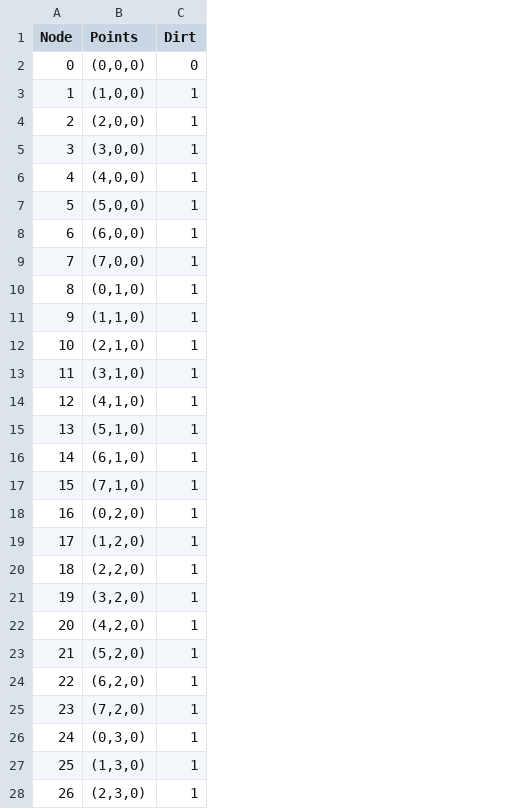
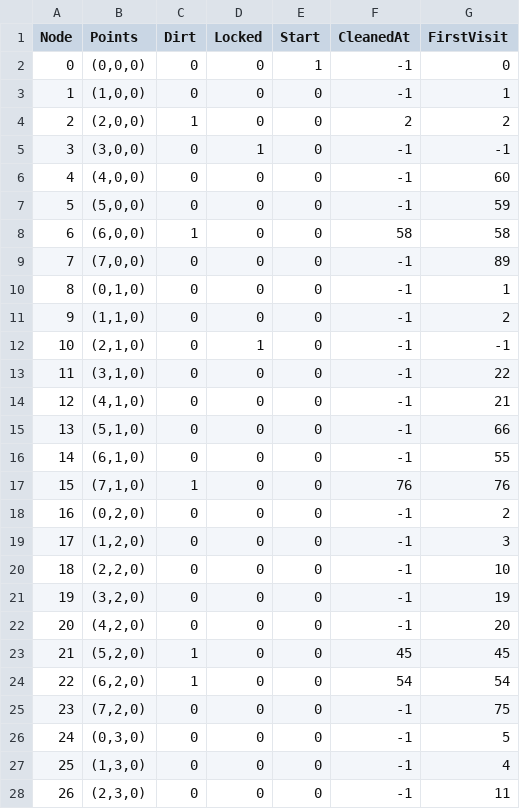
Before and after one commit to pousinnn/Project-Mobility, a CSV file: Activities/A3/NodesNew.csv, drawn as a sheet; only a part is shown; the diff covers the shown part only; the diff names each change by its address in the sheet, - before the commit and + after, or states it on an @@ line.

```diff
--- a/Activities/A3/NodesNew.csv
+++ b/Activities/A3/NodesNew.csv
+column D (Locked), rows 2-28: 0 | 0 | 0 | 1 | 0 | 0 | 0 | 0 | 0 | 0 | 1 | 0 | 0 | 0 | 0 | 0 | 0 | 0 | 0 | 0 | 0 | 0 | 0 | 0 | 0 | 0 | 0
+column E (Start), rows 2-28: 1 | 0 | 0 | 0 | 0 | 0 | 0 | 0 | 0 | 0 | 0 | 0 | 0 | 0 | 0 | 0 | 0 | 0 | 0 | 0 | 0 | 0 | 0 | 0 | 0 | 0 | 0
+column F (CleanedAt), rows 2-28: -1 | -1 | 2 | -1 | -1 | -1 | 58 | -1 | -1 | -1 | -1 | -1 | -1 | -1 | -1 | 76 | -1 | -1 | -1 | -1 | -1 | 45 | 54 | -1 | -1 | -1 | -1
+column G (FirstVisit), rows 2-28: 0 | 1 | 2 | -1 | 60 | 59 | 58 | 89 | 1 | 2 | -1 | 22 | 21 | 66 | 55 | 76 | 2 | 3 | 10 | 19 | 20 | 45 | 54 | 75 | 5 | 4 | 11
-C3 (Dirt): 1
+C3 (Dirt): 0
-C5:C7 (Dirt): 1
+C5:C7 (Dirt): 0
-C9:C16 (Dirt): 1
+C9:C16 (Dirt): 0
-C18:C22 (Dirt): 1
+C18:C22 (Dirt): 0
-C25:C28 (Dirt): 1
+C25:C28 (Dirt): 0
```
Also changed, not shown: 28 edited cells elsewhere in this file, Activities/A3/RoutesNew.csv, 44 other files.
